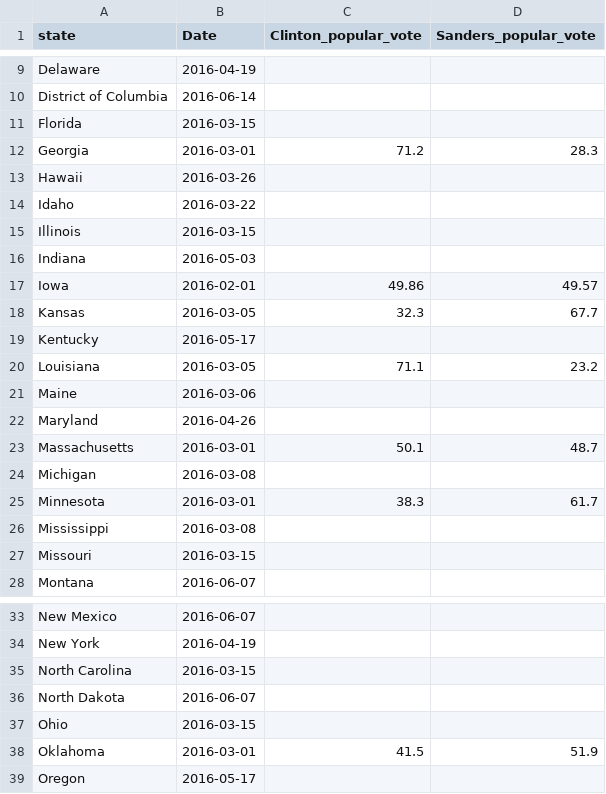
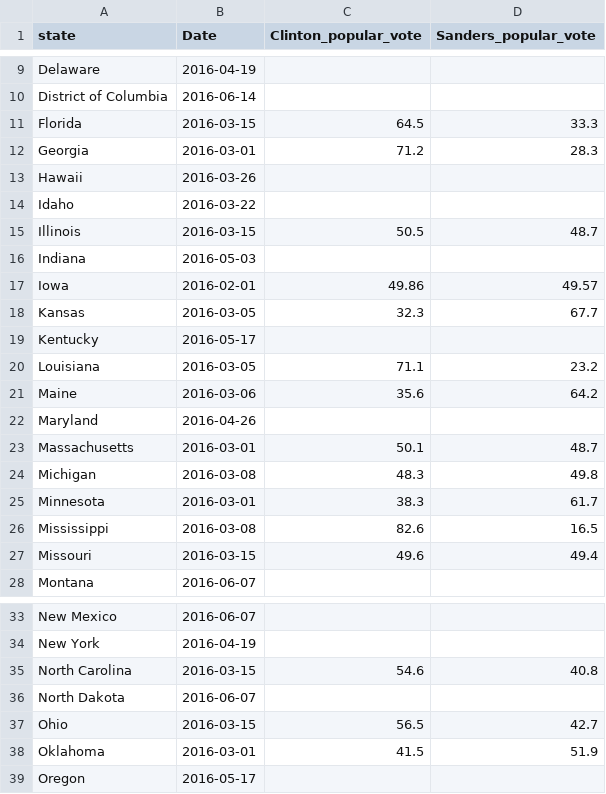
Before and after one commit to nibrivia/jekyll-now, a CSV file: _knitr/2016-dem-primary.csv, drawn as a sheet; only a part is shown, gaps mark what is left out.

```diff
--- a/_knitr/2016-dem-primary.csv
+++ b/_knitr/2016-dem-primary.csv
@@ -10,3 +10,3 @@ Delaware,2016-04-19,,
 District of Columbia,2016-06-14,,
-Florida,2016-03-15,,
+Florida,2016-03-15,64.5,33.3
 Georgia,2016-03-01,71.2,28.3
@@ -14,3 +14,3 @@ Hawaii,2016-03-26,,
 Idaho,2016-03-22,,
-Illinois,2016-03-15,,
+Illinois,2016-03-15,50.5,48.7
 Indiana,2016-05-03,,
@@ -20,9 +20,9 @@ Kentucky,2016-05-17,,
 Louisiana,2016-03-05,71.1,23.2
-Maine,2016-03-06,,
+Maine,2016-03-06,35.6,64.2
 Maryland,2016-04-26,,
 Massachusetts,2016-03-01,50.1,48.7
-Michigan,2016-03-08,,
+Michigan,2016-03-08,48.3,49.8
 Minnesota,2016-03-01,38.3,61.7
-Mississippi,2016-03-08,,
-Missouri,2016-03-15,,
+Mississippi,2016-03-08,82.6,16.5
+Missouri,2016-03-15,49.6,49.4
 Montana,2016-06-07,,
@@ -34,5 +34,5 @@ New Mexico,2016-06-07,,
 New York,2016-04-19,,
-North Carolina,2016-03-15,,
+North Carolina,2016-03-15,54.6,40.8
 North Dakota,2016-06-07,,
-Ohio,2016-03-15,,
+Ohio,2016-03-15,56.5,42.7
 Oklahoma,2016-03-01,41.5,51.9
```
Also changed, not shown: _knitr/2016-dem-primary-targets-manual.csv, 5 other files.
